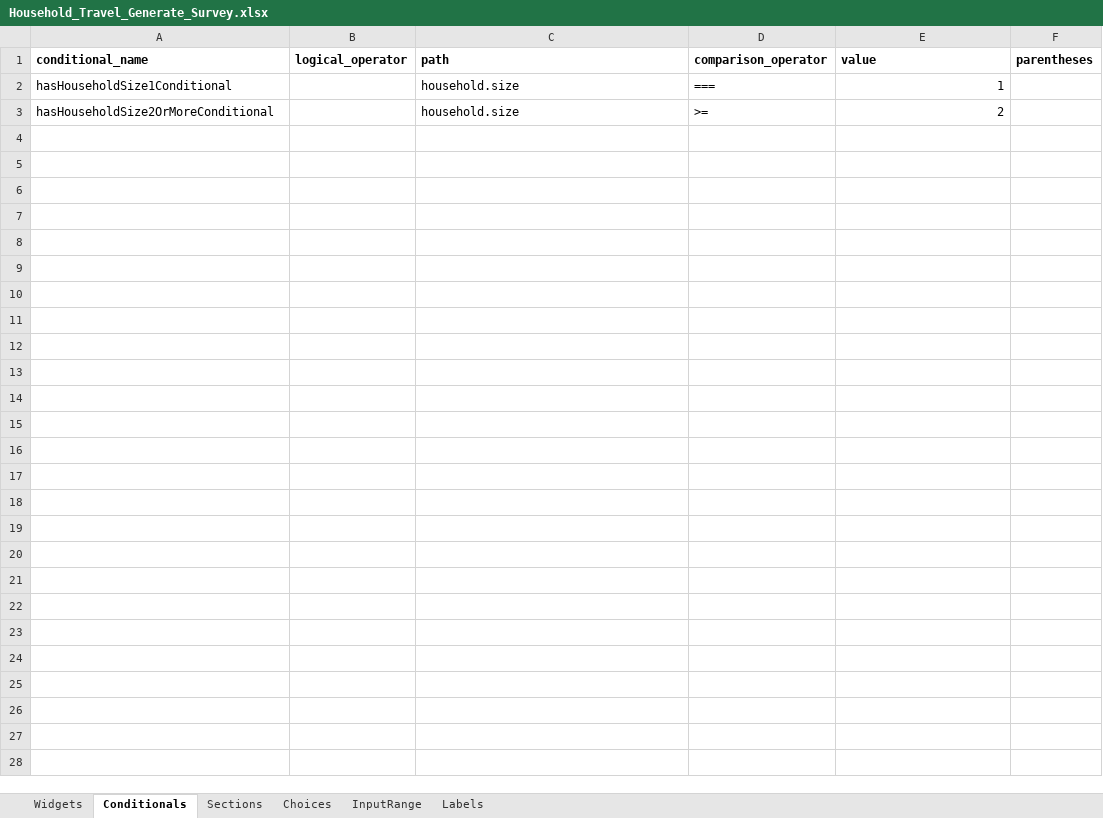
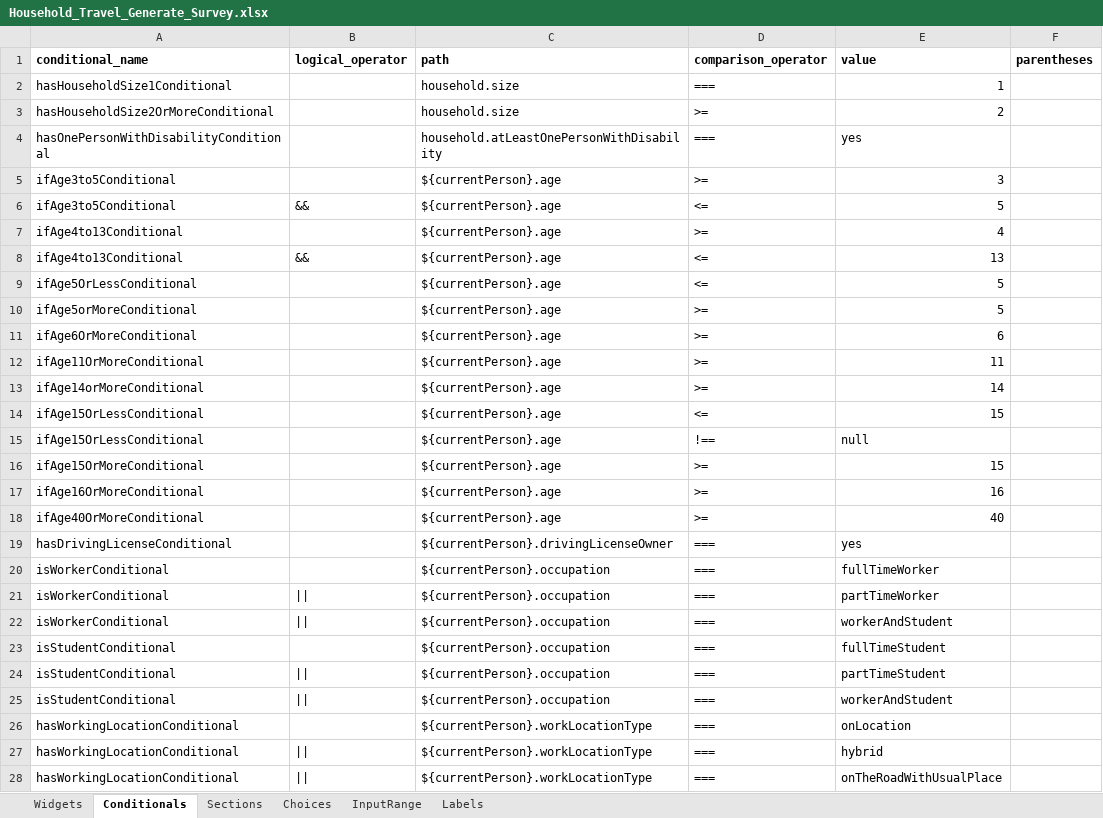
Before and after one commit to chairemobilite/evolution, an Excel workbook: example/demo_generator/references/Household_Travel_Generate_Survey.xlsx, sheet Conditionals, drawn as a sheet; values as stored, in another font and other column widths than the file's, no borders; the diff names each change by its address in the sheet, - before the commit and + after, or states it on an @@ line.

Commit message:
Update all the widgets in household demo_generator.
Generate conditionals with ${currentPerson} with the Generator.
Add getCurrentPersonId in the helpers, this help get the currentPersonId to generate the path with the Generator.

```diff
--- a/example/demo_generator/references/Household_Travel_Generate_Survey.xlsx (sheet Conditionals)
+++ b/example/demo_generator/references/Household_Travel_Generate_Survey.xlsx (sheet Conditionals)
+row 4: hasOnePersonWithDisabilityConditional |  | household.atLeastOnePersonWithDisability | === | yes
+row 5: ifAge3to5Conditional |  | ${currentPerson}.age | >= | 3
+row 6: ifAge3to5Conditional | && | ${currentPerson}.age | <= | 5
+row 7: ifAge4to13Conditional |  | ${currentPerson}.age | >= | 4
+row 8: ifAge4to13Conditional | && | ${currentPerson}.age | <= | 13
+row 9: ifAge5OrLessConditional |  | ${currentPerson}.age | <= | 5
+row 10: ifAge5orMoreConditional |  | ${currentPerson}.age | >= | 5
+row 11: ifAge6OrMoreConditional |  | ${currentPerson}.age | >= | 6
+row 12: ifAge11OrMoreConditional |  | ${currentPerson}.age | >= | 11
+row 13: ifAge14orMoreConditional |  | ${currentPerson}.age | >= | 14
+row 14: ifAge15OrLessConditional |  | ${currentPerson}.age | <= | 15
+row 15: ifAge15OrLessConditional |  | ${currentPerson}.age | !== | null
+row 16: ifAge15OrMoreConditional |  | ${currentPerson}.age | >= | 15
+row 17: ifAge16OrMoreConditional |  | ${currentPerson}.age | >= | 16
+row 18: ifAge40OrMoreConditional |  | ${currentPerson}.age | >= | 40
+row 19: hasDrivingLicenseConditional |  | ${currentPerson}.drivingLicenseOwner | === | yes
+row 20: isWorkerConditional |  | ${currentPerson}.occupation | === | fullTimeWorker
+row 21: isWorkerConditional | || | ${currentPerson}.occupation | === | partTimeWorker
+row 22: isWorkerConditional | || | ${currentPerson}.occupation | === | workerAndStudent
+row 23: isStudentConditional |  | ${currentPerson}.occupation | === | fullTimeStudent
+row 24: isStudentConditional | || | ${currentPerson}.occupation | === | partTimeStudent
+row 25: isStudentConditional | || | ${currentPerson}.occupation | === | workerAndStudent
+row 26: hasWorkingLocationConditional |  | ${currentPerson}.workLocationType | === | onLocation
+row 27: hasWorkingLocationConditional | || | ${currentPerson}.workLocationType | === | hybrid
+row 28: hasWorkingLocationConditional | || | ${currentPerson}.workLocationType | === | onTheRoadWithUsualPlace
```
Also changed, not shown: sheet Widgets, sheet Choices, 7 other files.
